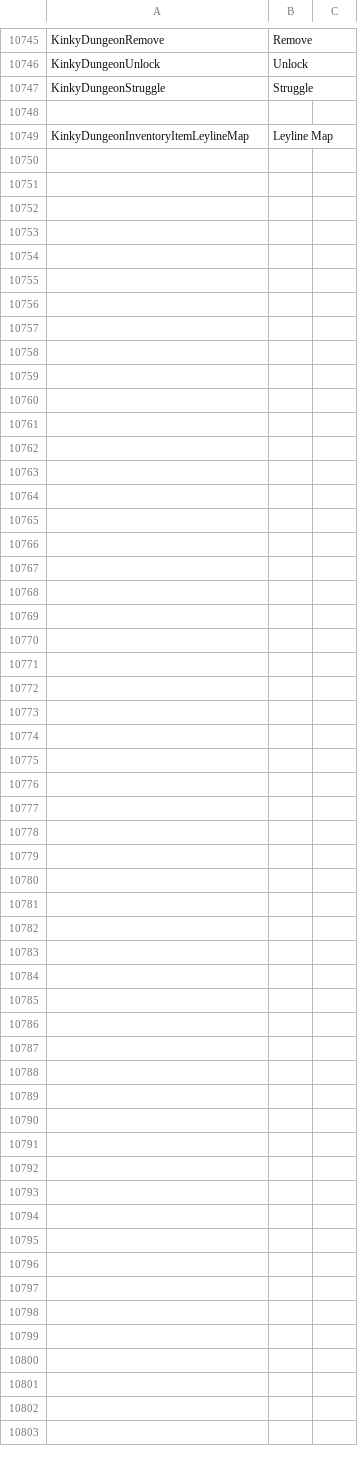
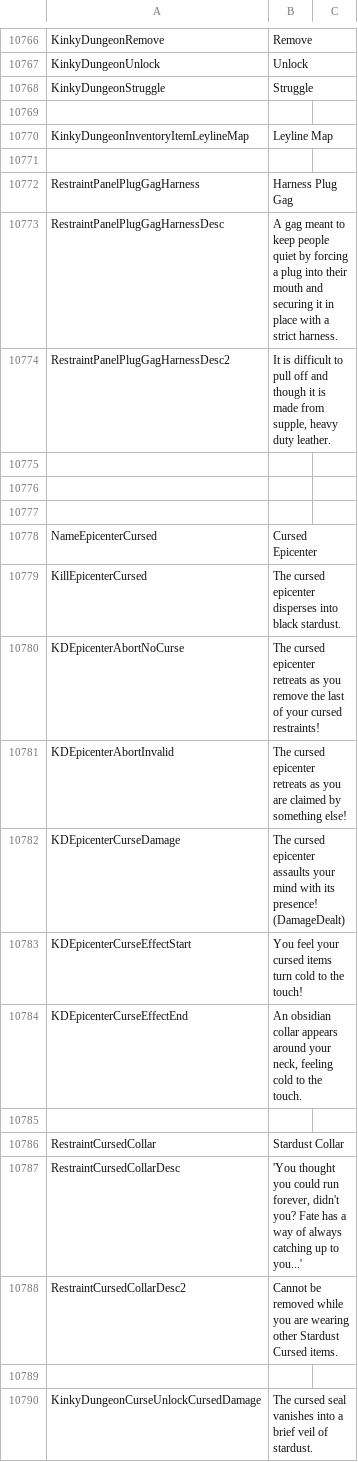
Before and after one commit to Ada18980/KinkiestDungeon, a CSV file: Screens/MiniGame/KinkyDungeon/Text_KinkyDungeon.csv, drawn as a sheet; only a part is shown, gaps mark what is left out; the diff covers the shown part only; the diff names each change by its address in the sheet, - before the commit and + after, or states it on an @@ line.

Commit message:
Cursed precursors

```diff
--- a/Screens/MiniGame/KinkyDungeon/Text_KinkyDungeon.csv
+++ b/Screens/MiniGame/KinkyDungeon/Text_KinkyDungeon.csv
+row 10771: (empty)
+row 10772: RestraintPanelPlugGagHarness | Harness Plug Gag
+row 10773: RestraintPanelPlugGagHarnessDesc | A gag meant to keep people quiet by forcing a plug into their mouth and securing it in place with a strict harness.
+row 10774: RestraintPanelPlugGagHarnessDesc2 | It is difficult to pull off and though it is made from supple, heavy duty leather.
+row 10775: (empty)
+row 10776: (empty)
+row 10777: (empty)
+row 10778: NameEpicenterCursed | Cursed Epicenter
+row 10779: KillEpicenterCursed | The cursed epicenter disperses into black stardust.
+row 10780: KDEpicenterAbortNoCurse | The cursed epicenter retreats as you remove the last of your cursed restraints!
+row 10781: KDEpicenterAbortInvalid | The cursed epicenter retreats as you are claimed by something else!
+row 10782: KDEpicenterCurseDamage | The cursed epicenter assaults your mind with its presence! (DamageDealt)
+row 10783: KDEpicenterCurseEffectStart | You feel your cursed items turn cold to the touch!
+row 10784: KDEpicenterCurseEffectEnd | An obsidian collar appears around your neck, feeling cold to the touch.
+row 10785: (empty)
+row 10786: RestraintCursedCollar | Stardust Collar
+row 10787: RestraintCursedCollarDesc | 'You thought you could run forever, didn't you? Fate has a way of always catching up to you...'
+row 10788: RestraintCursedCollarDesc2 | Cannot be removed while you are wearing other Stardust Cursed items.
+row 10789: (empty)
+row 10790: KinkyDungeonCurseUnlockCursedDamage | The cursed seal vanishes into a brief veil of stardust.
```
Also changed, not shown: 53 added rows and 5 edited cells elsewhere in this file, 15 other files.
